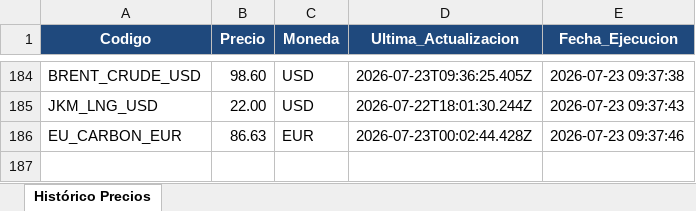
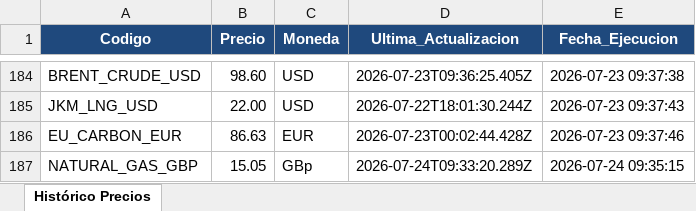
Before and after one commit to JavierTotalEnergies/GasDiario, an Excel workbook: Historico_OilPrice.xlsx, sheet Histórico Precios, drawn as a sheet; only a part is shown, gaps mark what is left out; values as stored, in another font and other column widths than the file's, no borders; the diff names each change by its address in the sheet, - before the commit and + after, or states it on an @@ line.

```diff
--- a/Historico_OilPrice.xlsx (sheet Histórico Precios)
+++ b/Historico_OilPrice.xlsx (sheet Histórico Precios)
+row 187: NATURAL_GAS_GBP | 15.05 | GBp | 2026-07-24T09:33:20.289Z | 2026-07-24 09:35:15
```
